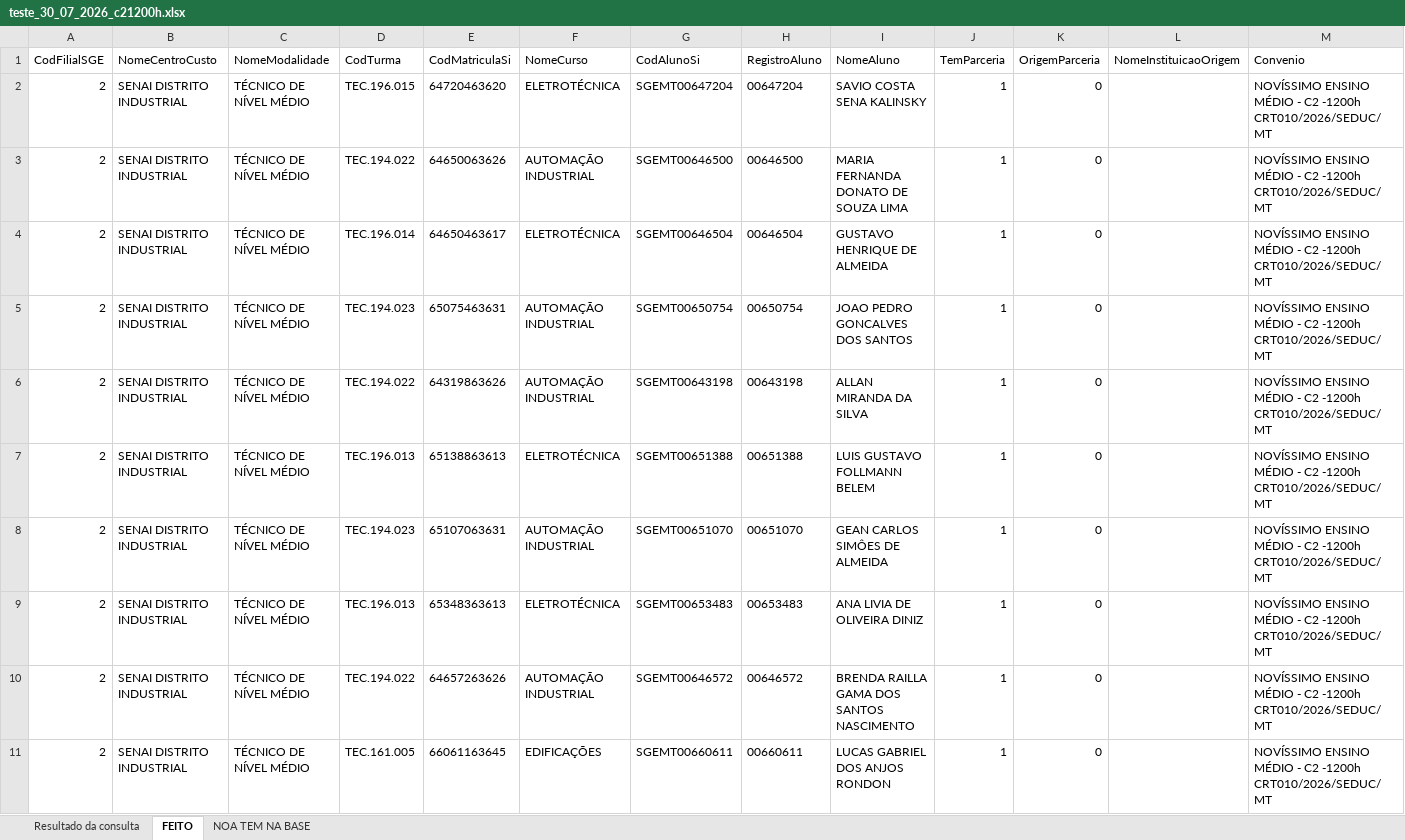
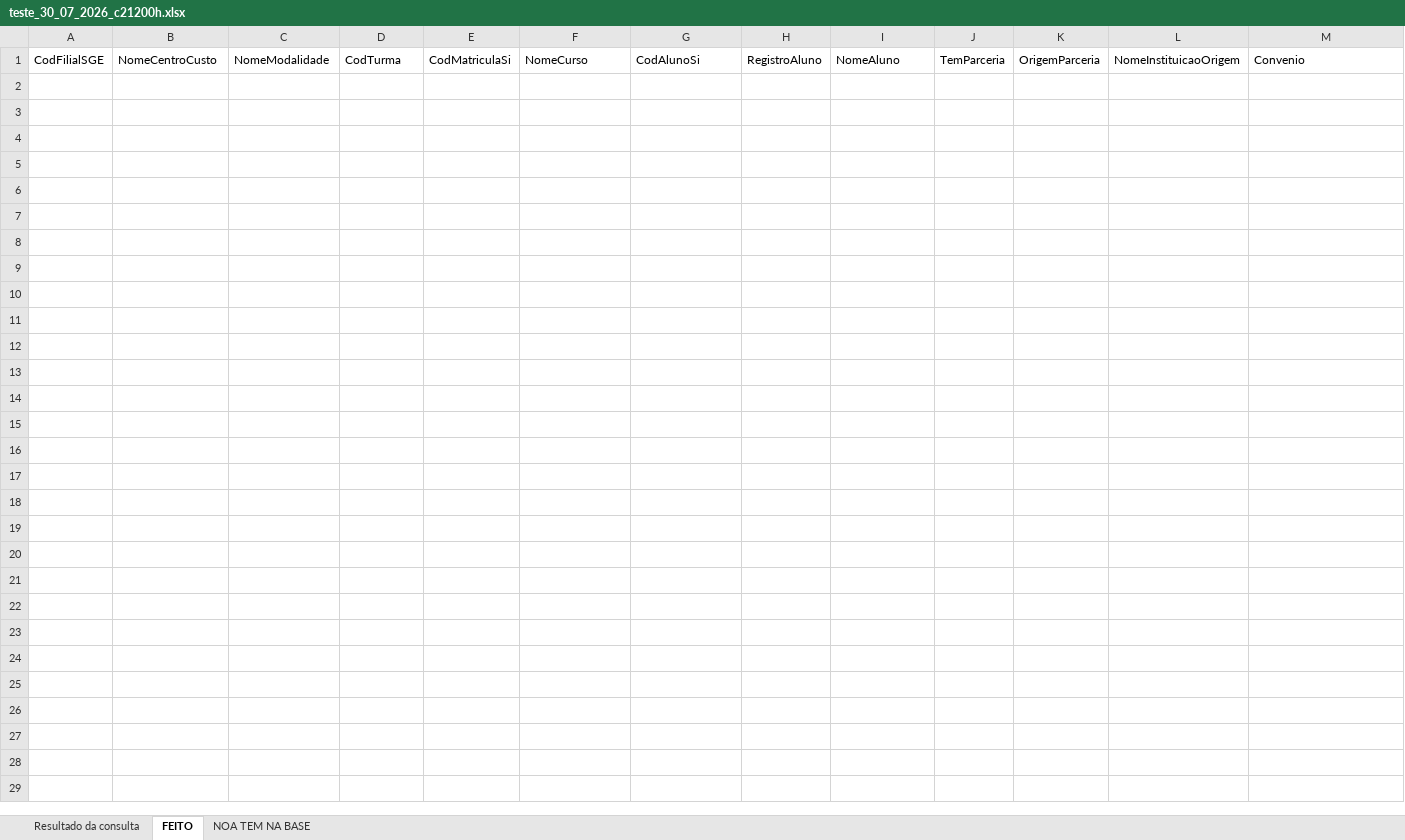
Before and after one commit to MayconCampos/totvs_sge_bot, an Excel workbook: Base_RAs/teste_30_07_2026_c21200h.xlsx, sheet FEITO, drawn as a sheet; only a part is shown; values as stored, in another font and other column widths than the file's, no borders; the diff covers the shown part only; the diff names each change by its address in the sheet, - before the commit and + after, or states it on an @@ line.

```diff
--- a/Base_RAs/teste_30_07_2026_c21200h.xlsx (sheet FEITO)
+++ b/Base_RAs/teste_30_07_2026_c21200h.xlsx (sheet FEITO)
-row 2: 2 | SENAI DISTRITO INDUSTRIAL | TÉCNICO DE NÍVEL MÉDIO | TEC.196.015 | 64720463620 | ELETROTÉCNICA | SGEMT00647204 | 00647204 | SAVIO COSTA SENA KALINSKY | 1 | 0 |  | NOVÍSSIMO ENSINO MÉDIO - C2 -1200h CRT010/2026/SEDUC/MT
-row 3: 2 | SENAI DISTRITO INDUSTRIAL | TÉCNICO DE NÍVEL MÉDIO | TEC.194.022 | 64650063626 | AUTOMAÇÃO INDUSTRIAL | SGEMT00646500 | 00646500 | MARIA FERNANDA DONATO DE SOUZA LIMA | 1 | 0 |  | NOVÍSSIMO ENSINO MÉDIO - C2 -1200h CRT010/2026/SEDUC/MT
-row 4: 2 | SENAI DISTRITO INDUSTRIAL | TÉCNICO DE NÍVEL MÉDIO | TEC.196.014 | 64650463617 | ELETROTÉCNICA | SGEMT00646504 | 00646504 | GUSTAVO HENRIQUE DE ALMEIDA | 1 | 0 |  | NOVÍSSIMO ENSINO MÉDIO - C2 -1200h CRT010/2026/SEDUC/MT
-row 5: 2 | SENAI DISTRITO INDUSTRIAL | TÉCNICO DE NÍVEL MÉDIO | TEC.194.023 | 65075463631 | AUTOMAÇÃO INDUSTRIAL | SGEMT00650754 | 00650754 | JOAO PEDRO GONCALVES DOS SANTOS | 1 | 0 |  | NOVÍSSIMO ENSINO MÉDIO - C2 -1200h CRT010/2026/SEDUC/MT
-row 6: 2 | SENAI DISTRITO INDUSTRIAL | TÉCNICO DE NÍVEL MÉDIO | TEC.194.022 | 64319863626 | AUTOMAÇÃO INDUSTRIAL | SGEMT00643198 | 00643198 | ALLAN MIRANDA DA SILVA | 1 | 0 |  | NOVÍSSIMO ENSINO MÉDIO - C2 -1200h CRT010/2026/SEDUC/MT
-row 7: 2 | SENAI DISTRITO INDUSTRIAL | TÉCNICO DE NÍVEL MÉDIO | TEC.196.013 | 65138863613 | ELETROTÉCNICA | SGEMT00651388 | 00651388 | LUIS GUSTAVO FOLLMANN BELEM | 1 | 0 |  | NOVÍSSIMO ENSINO MÉDIO - C2 -1200h CRT010/2026/SEDUC/MT
-row 8: 2 | SENAI DISTRITO INDUSTRIAL | TÉCNICO DE NÍVEL MÉDIO | TEC.194.023 | 65107063631 | AUTOMAÇÃO INDUSTRIAL | SGEMT00651070 | 00651070 | GEAN CARLOS SIMÔES DE ALMEIDA | 1 | 0 |  | NOVÍSSIMO ENSINO MÉDIO - C2 -1200h CRT010/2026/SEDUC/MT
-row 9: 2 | SENAI DISTRITO INDUSTRIAL | TÉCNICO DE NÍVEL MÉDIO | TEC.196.013 | 65348363613 | ELETROTÉCNICA | SGEMT00653483 | 00653483 | ANA LIVIA DE OLIVEIRA DINIZ | 1 | 0 |  | NOVÍSSIMO ENSINO MÉDIO - C2 -1200h CRT010/2026/SEDUC/MT
-row 10: 2 | SENAI DISTRITO INDUSTRIAL | TÉCNICO DE NÍVEL MÉDIO | TEC.194.022 | 64657263626 | AUTOMAÇÃO INDUSTRIAL | SGEMT00646572 | 00646572 | BRENDA RAILLA GAMA DOS SANTOS NASCIMENTO | 1 | 0 |  | NOVÍSSIMO ENSINO MÉDIO - C2 -1200h CRT010/2026/SEDUC/MT
-row 11: 2 | SENAI DISTRITO INDUSTRIAL | TÉCNICO DE NÍVEL MÉDIO | TEC.161.005 | 66061163645 | EDIFICAÇÕES | SGEMT00660611 | 00660611 | LUCAS GABRIEL DOS ANJOS RONDON | 1 | 0 |  | NOVÍSSIMO ENSINO MÉDIO - C2 -1200h CRT010/2026/SEDUC/MT
```
Also changed, not shown: 30 removed rows elsewhere in this sheet, sheet Resultado da consulta, sheet NOA TEM NA BASE, 7 other files.
